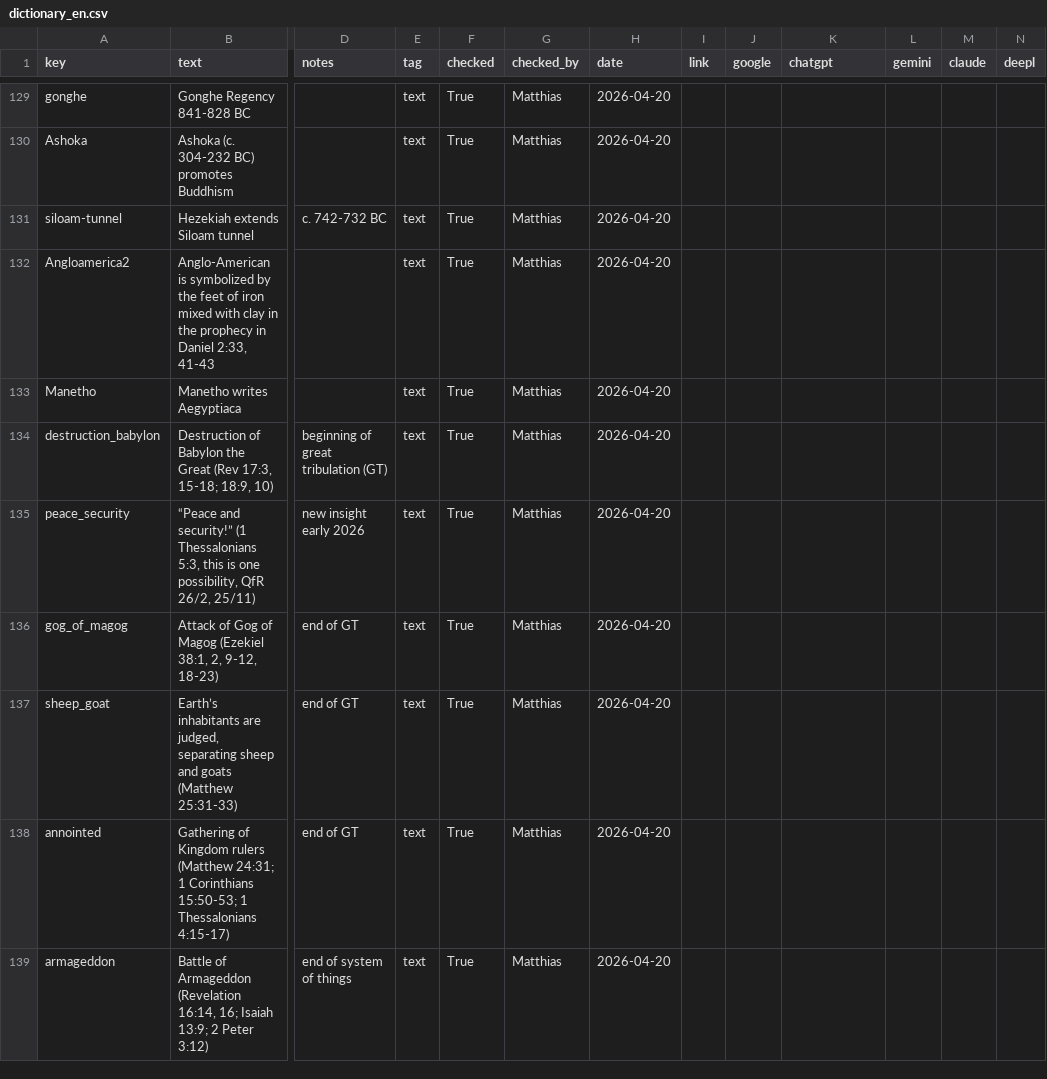
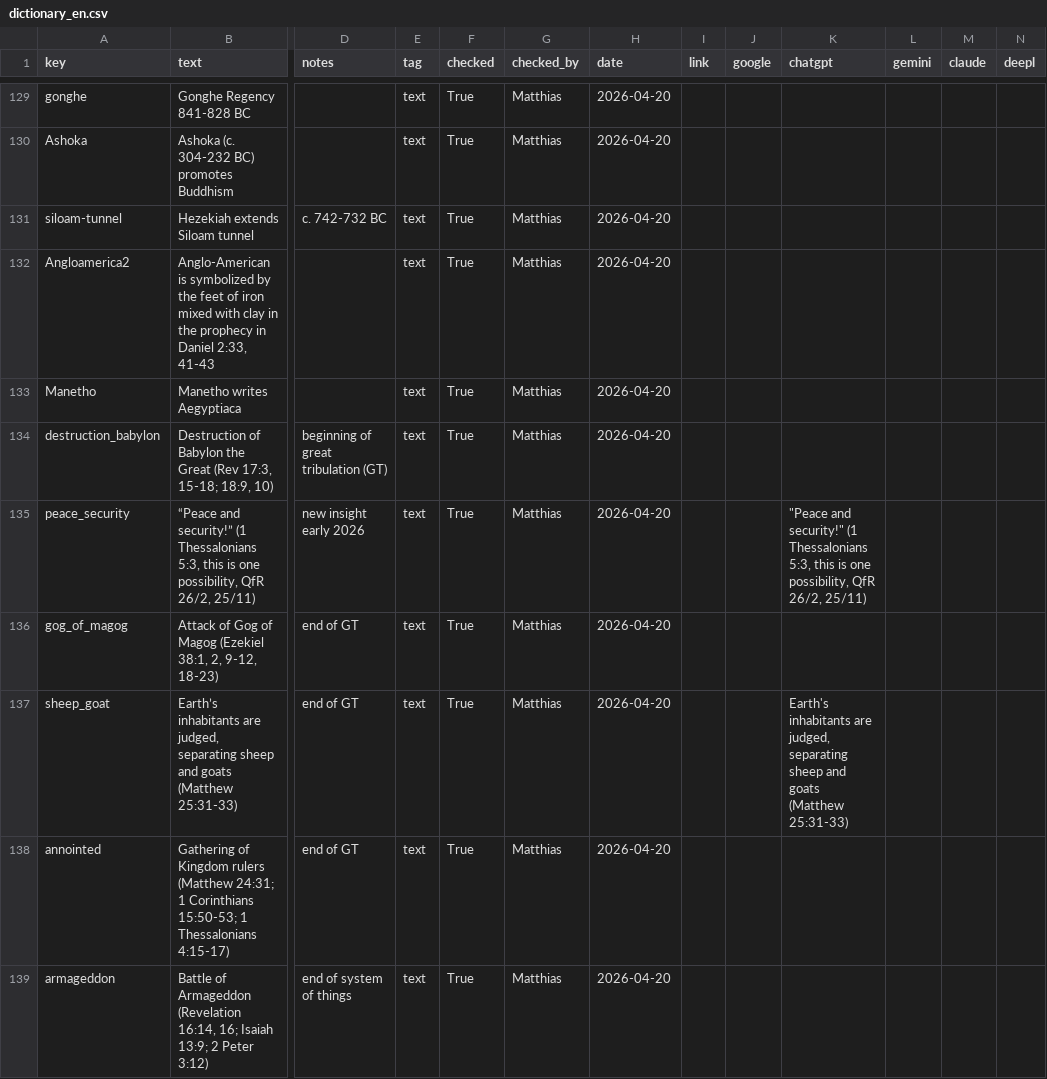
Before and after one commit to kreier/timeline, a CSV file: db/dictionary_en.csv, drawn as a sheet; only a part is shown, gaps mark what is left out; the diff covers the shown part only; the diff names each change by its address in the sheet, - before the commit and + after, or states it on an @@ line.

```diff
--- a/db/dictionary_en.csv
+++ b/db/dictionary_en.csv
-K135 (chatgpt): (empty)
+K135 (chatgpt): "Peace and security!" (1 Thessalonians 5:3, this is one possibility, QfR 26/2, 25/11)
-K137 (chatgpt): (empty)
+K137 (chatgpt): Earth's inhabitants are judged, separating sheep and goats (Matthew 25:31-33)
```
Also changed, not shown: 16 edited cells elsewhere in this file, 7 other files.
